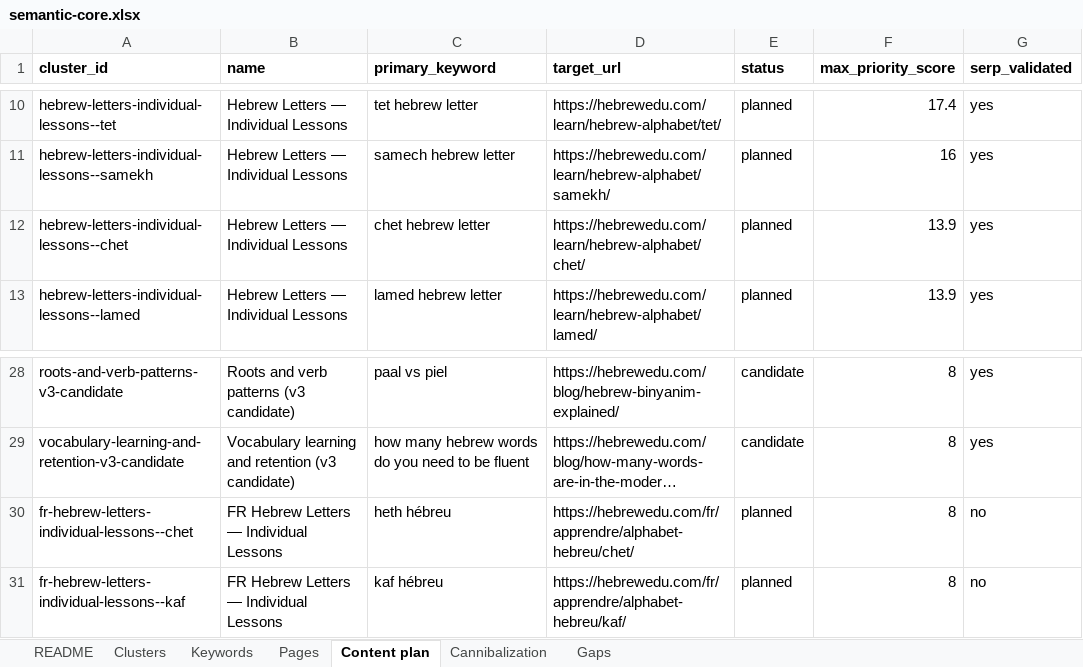
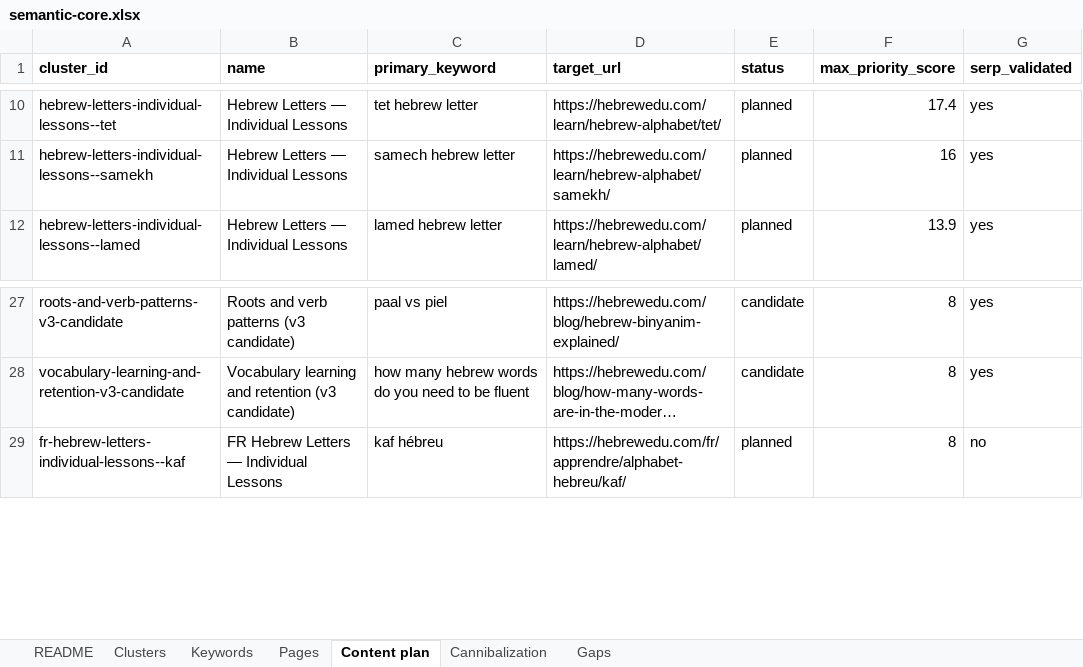
Before and after one commit to vicso-name/hebrewedu-site, an Excel workbook: docs/seo/semantic-core.xlsx, sheet Content plan, drawn as a sheet; only a part is shown, gaps mark what is left out; long unchanged cells end in …; values as stored, in another font and other column widths than the file's, no borders; the diff names each change by its address in the sheet, - before the commit and + after, or states it on an @@ line.

```diff
--- a/docs/seo/semantic-core.xlsx (sheet Content plan)
+++ b/docs/seo/semantic-core.xlsx (sheet Content plan)
-row 12: hebrew-letters-individual-lessons--chet | Hebrew Letters — Individual Lessons | chet hebrew letter | https://hebrewedu.com/learn/hebrew-alphabet/chet/ | planned | 13.9 | yes
-row 30: fr-hebrew-letters-individual-lessons--chet | FR Hebrew Letters — Individual Lessons | heth hébreu | https://hebrewedu.com/fr/apprendre/alphabet-hebreu/chet/ | planned | 8 | no
```
Also changed, not shown: sheet Pages, sheet Keywords, sheet Clusters, sheet README, 14 other files.
